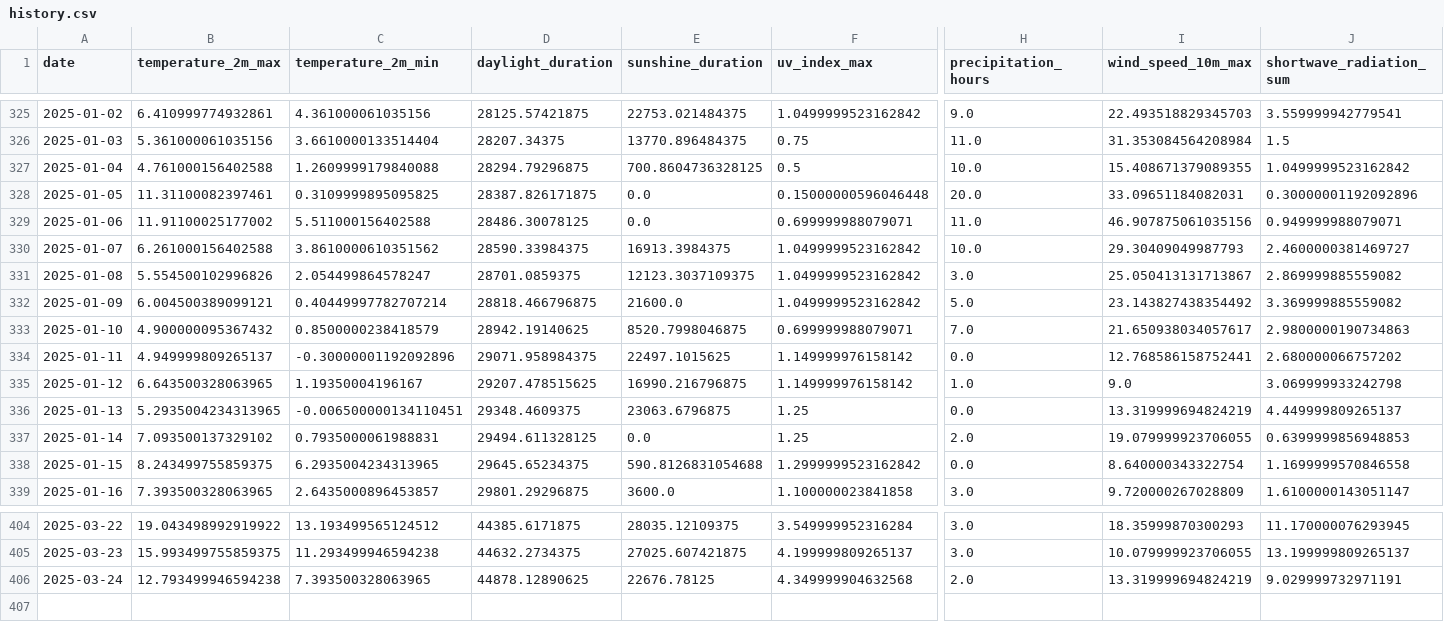
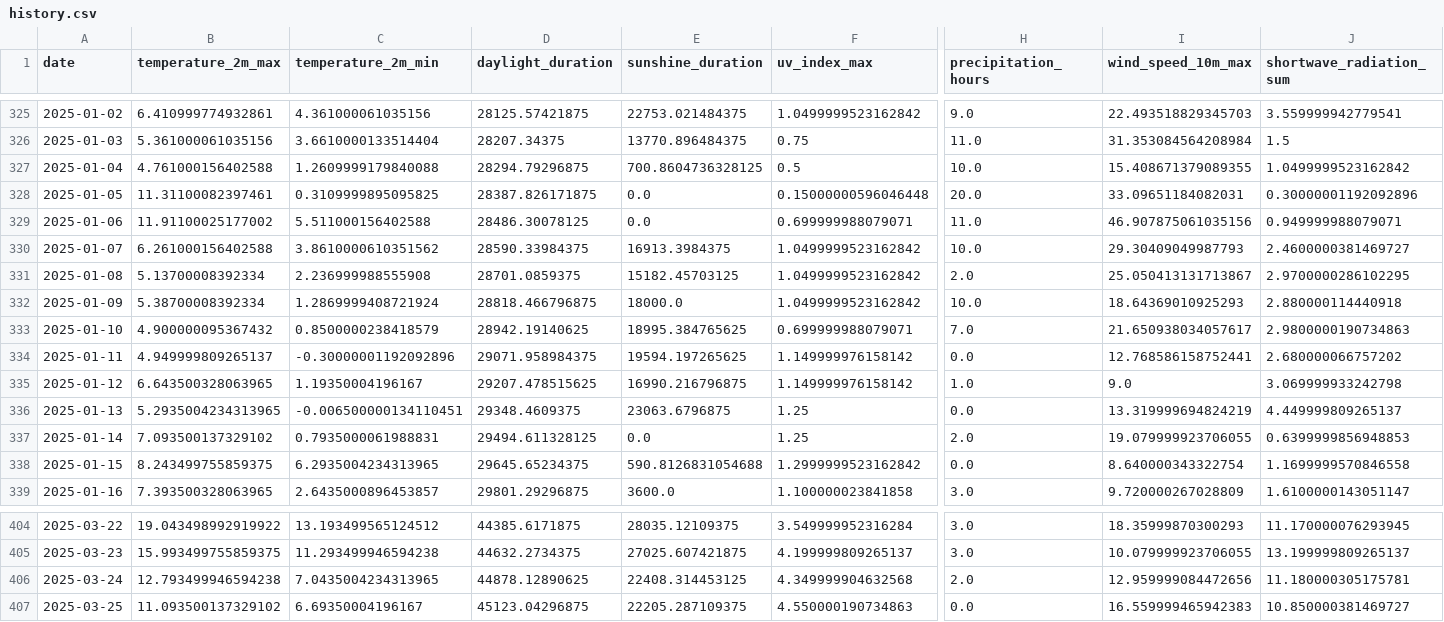
Before and after one commit to koaning/solah, a CSV file: data/history.csv, drawn as a sheet; only a part is shown, gaps mark what is left out; rows hold the shown columns only; the diff names each change by its address in the sheet, - before the commit and + after, or states it on an @@ line.

```diff
--- a/data/history.csv
+++ b/data/history.csv
-B331 (temperature_2m_max): 5.554500102996826
+B331 (temperature_2m_max): 5.13700008392334
-C331 (temperature_2m_min): 2.054499864578247
+C331 (temperature_2m_min): 2.236999988555908
-E331 (sunshine_duration): 12123.3037109375
+E331 (sunshine_duration): 15182.45703125
-H331 (precipitation_hours): 3.0
+H331 (precipitation_hours): 2.0
-J331 (shortwave_radiation_sum): 2.869999885559082
+J331 (shortwave_radiation_sum): 2.9700000286102295
-B332 (temperature_2m_max): 6.004500389099121
+B332 (temperature_2m_max): 5.38700008392334
-C332 (temperature_2m_min): 0.40449997782707214
+C332 (temperature_2m_min): 1.2869999408721924
-E332 (sunshine_duration): 21600.0
+E332 (sunshine_duration): 18000.0
-H332 (precipitation_hours): 5.0
+H332 (precipitation_hours): 10.0
-I332 (wind_speed_10m_max): 23.143827438354492
+I332 (wind_speed_10m_max): 18.64369010925293
-J332 (shortwave_radiation_sum): 3.369999885559082
+J332 (shortwave_radiation_sum): 2.880000114440918
-E333 (sunshine_duration): 8520.7998046875
+E333 (sunshine_duration): 18995.384765625
-E334 (sunshine_duration): 22497.1015625
+E334 (sunshine_duration): 19594.197265625
-C406 (temperature_2m_min): 7.393500328063965
+C406 (temperature_2m_min): 7.0435004234313965
-E406 (sunshine_duration): 22676.78125
+E406 (sunshine_duration): 22408.314453125
-I406 (wind_speed_10m_max): 13.319999694824219
+I406 (wind_speed_10m_max): 12.959999084472656
-J406 (shortwave_radiation_sum): 9.029999732971191
+J406 (shortwave_radiation_sum): 11.180000305175781
+row 407: 2025-03-25 | 11.093500137329102 | 6.69350004196167 | 45123.04296875 | 22205.287109375 | 4.550000190734863 | 0.0 | 16.559999465942383 | 10.850000381469727
```
Also changed, not shown: data/merged.csv.
